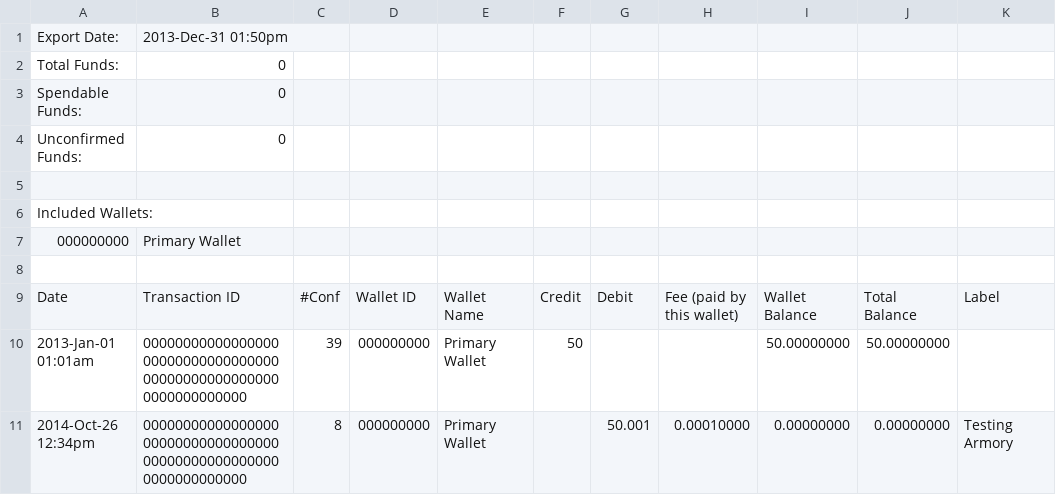
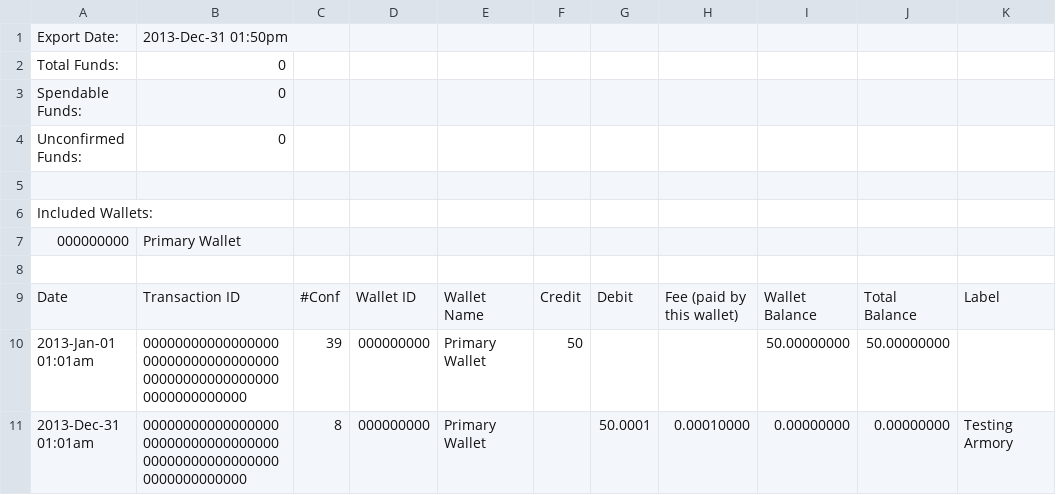
Before and after one commit to LainZWired/pacioli, a CSV file: pacioli/data_wallets/Armory Test.csv, drawn as a sheet.

Commit message:
fixed armory test

```diff
--- a/pacioli/data_wallets/Armory Test.csv
+++ b/pacioli/data_wallets/Armory Test.csv
@@ -10,2 +10,2 @@ Date,Transaction ID,#Conf,Wallet ID,Wallet Name,Credit,Debit,Fee (paid by this w
 2013-Jan-01 01:01am,0000000000000000000000000000000000000000000000000000000000000000,39,000000000,Primary Wallet,50,,,        50.00000000,        50.00000000,""
-2014-Oct-26 12:34pm,0000000000000000000000000000000000000000000000000000000000000000,8,000000000,Primary Wallet,,50.001,0.00010000,        0.00000000,        0.00000000,"Testing Armory"
+2013-Dec-31 01:01am,0000000000000000000000000000000000000000000000000000000000000000,8,000000000,Primary Wallet,,50.0001,0.00010000,        0.00000000,        0.00000000,"Testing Armory"
```
Also changed, not shown: 3 other files.
